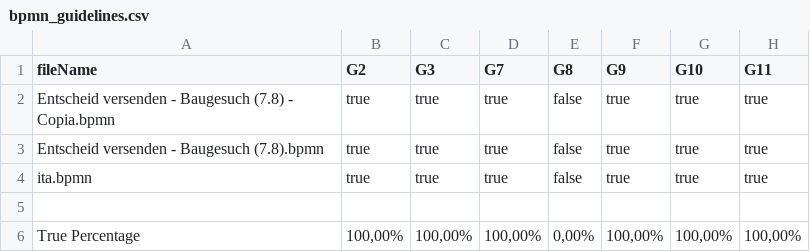
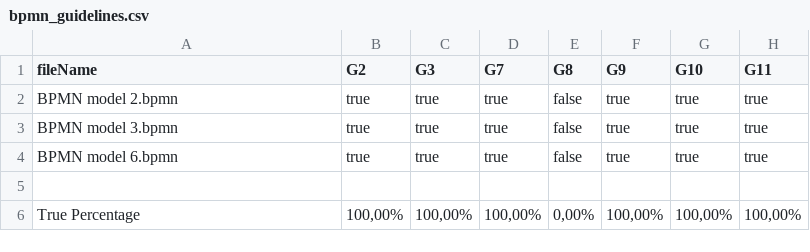
Before and after one commit to PROSLab/BPMN-Inspector, a CSV file: src/main/resources/bpmnGuidelinesOutput/bpmn_guidelines.csv, drawn as a sheet; only a part is shown; the diff names each change by its address in the sheet, - before the commit and + after, or states it on an @@ line.

```diff
--- a/src/main/resources/bpmnGuidelinesOutput/bpmn_guidelines.csv
+++ b/src/main/resources/bpmnGuidelinesOutput/bpmn_guidelines.csv
-A2 (fileName): Entscheid versenden - Baugesuch (7.8) - Copia.bpmn
+A2 (fileName): BPMN model 2.bpmn
-A3 (fileName): Entscheid versenden - Baugesuch (7.8).bpmn
+A3 (fileName): BPMN model 3.bpmn
-A4 (fileName): ita.bpmn
+A4 (fileName): BPMN model 6.bpmn
```
Also changed, not shown: src/main/resources/bpmnCounterOutput/bpmn_elements.csv, src/main/resources/validationOutput/validationOutput.csv, 13 other files.
